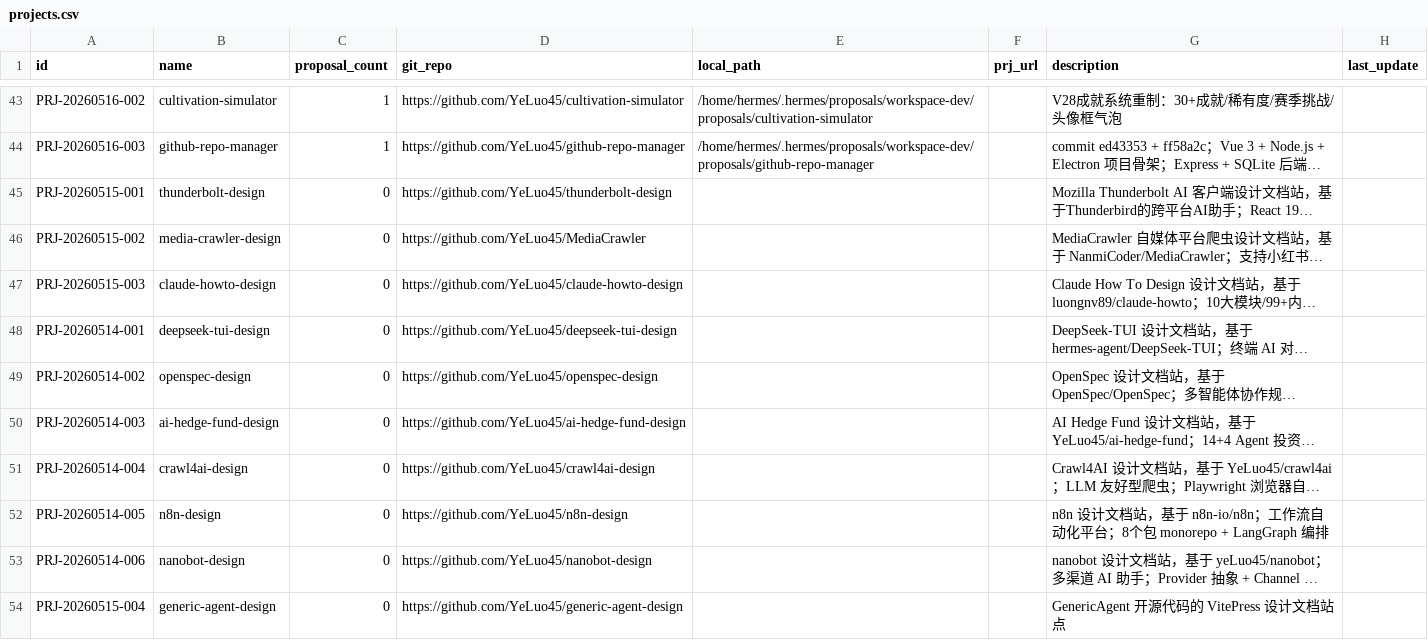
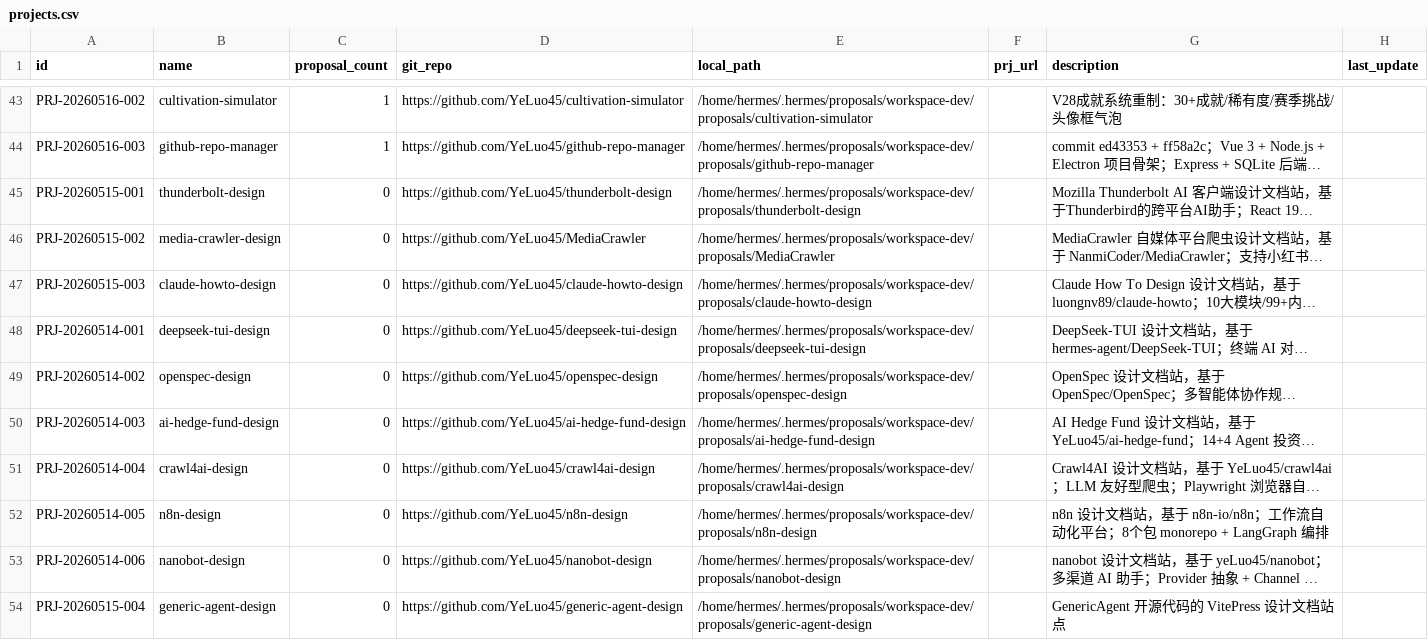
Before and after one commit to YeLuo45/prj-proposal-management, a CSV file: data/projects.csv, drawn as a sheet; only a part is shown, gaps mark what is left out; long unchanged cells end in …; the diff covers the shown part only; the diff names each change by its address in the sheet, - before the commit and + after, or states it on an @@ line.

```diff
--- a/data/projects.csv
+++ b/data/projects.csv
-E45 (local_path): (empty)
+E45 (local_path): /home/hermes/.hermes/proposals/workspace-dev/proposals/thunderbolt-design
-E46 (local_path): (empty)
+E46 (local_path): /home/hermes/.hermes/proposals/workspace-dev/proposals/MediaCrawler
-E47 (local_path): (empty)
+E47 (local_path): /home/hermes/.hermes/proposals/workspace-dev/proposals/claude-howto-design
-E48 (local_path): (empty)
+E48 (local_path): /home/hermes/.hermes/proposals/workspace-dev/proposals/deepseek-tui-design
-E49 (local_path): (empty)
+E49 (local_path): /home/hermes/.hermes/proposals/workspace-dev/proposals/openspec-design
-E50 (local_path): (empty)
+E50 (local_path): /home/hermes/.hermes/proposals/workspace-dev/proposals/ai-hedge-fund-design
-E51 (local_path): (empty)
+E51 (local_path): /home/hermes/.hermes/proposals/workspace-dev/proposals/crawl4ai-design
-E52 (local_path): (empty)
+E52 (local_path): /home/hermes/.hermes/proposals/workspace-dev/proposals/n8n-design
-E53 (local_path): (empty)
+E53 (local_path): /home/hermes/.hermes/proposals/workspace-dev/proposals/nanobot-design
-E54 (local_path): (empty)
+E54 (local_path): /home/hermes/.hermes/proposals/workspace-dev/proposals/generic-agent-design
```
Also changed, not shown: 18 edited cells elsewhere in this file, 1 other file.
